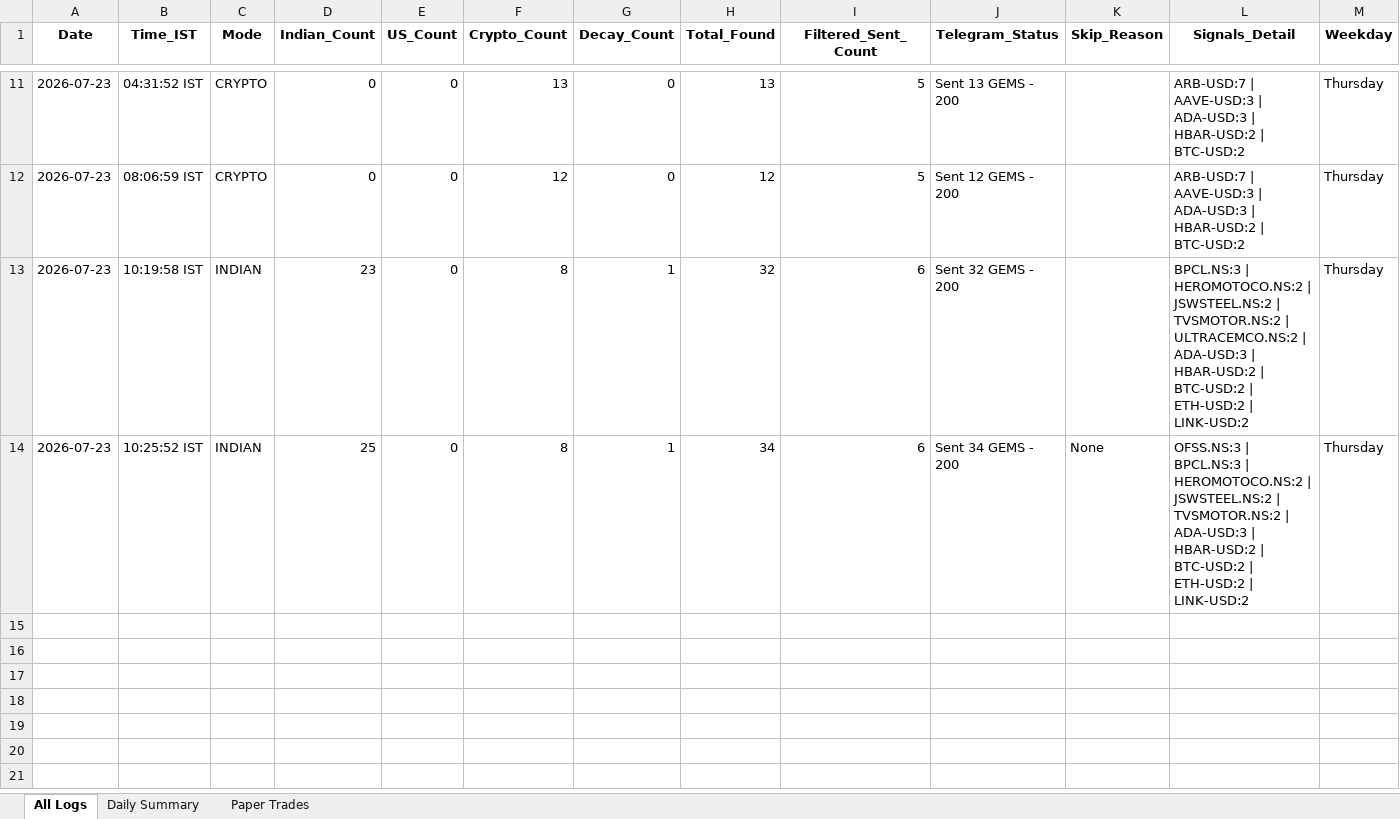
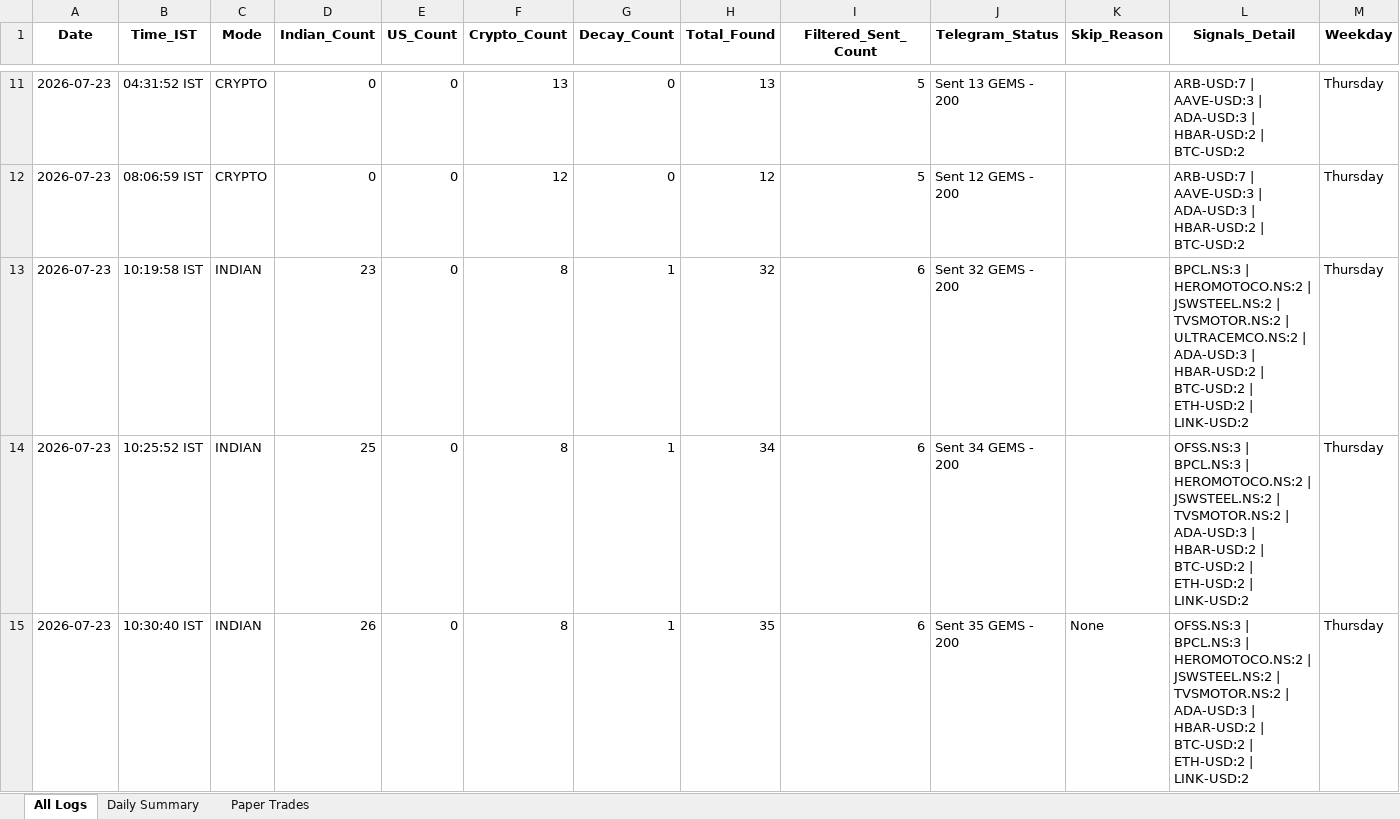
Before and after one commit to thokfoot/free-4-market-master, an Excel workbook: logs/trade_log.xlsx, sheet All Logs, drawn as a sheet; only a part is shown, gaps mark what is left out; values as stored, in another font and other column widths than the file's, no borders; the diff names each change by its address in the sheet, - before the commit and + after, or states it on an @@ line.

Commit message:
v4.2 NO-MISS logs 2026-07-23 05:00 UTC [skip ci]

```diff
--- a/logs/trade_log.xlsx (sheet All Logs)
+++ b/logs/trade_log.xlsx (sheet All Logs)
-K14 (Skip_Reason): None
+K14 (Skip_Reason): (empty)
+row 15: 2026-07-23 | 10:30:40 IST | INDIAN | 26 | 0 | 8 | 1 | 35 | 6 | Sent 35 GEMS - 200 | None | OFSS.NS:3 | BPCL.NS:3 | HEROMOTOCO.NS:2 | JSWSTEEL.NS:2 | TVSMOTOR.NS:2 | ADA-USD:3 | HBAR-USD:2 | BTC-USD:2 | ETH-USD:2 | LINK-USD:2 | Thursday
```
Also changed, not shown: sheet Daily Summary, 1 other file.
